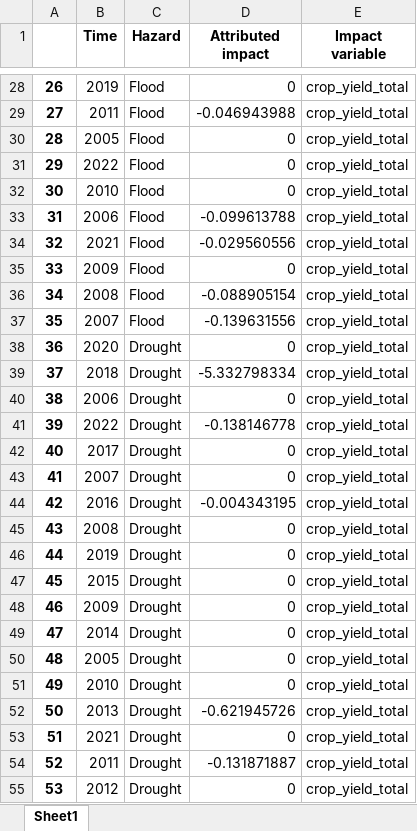
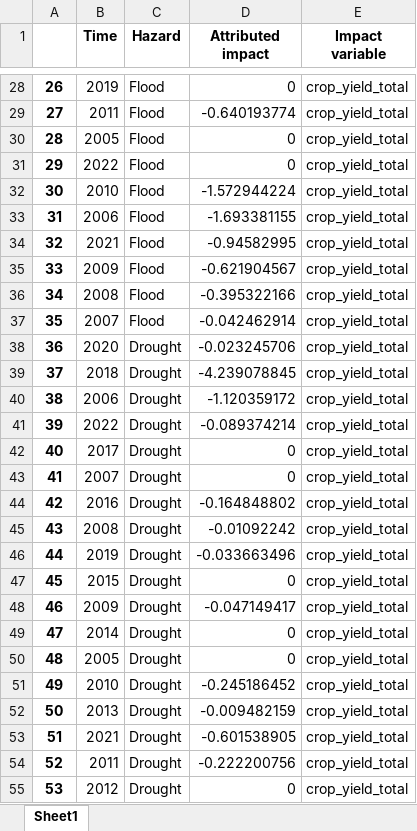
Before and after one commit to m-passos/hydroclimatic-hazards-impacts, an Excel workbook: Impact modelling/Annual_negative_impacts.xlsx, sheet Sheet1, drawn as a sheet; only a part is shown, gaps mark what is left out; values as stored, in another font and other column widths than the file's, no borders; the diff covers the shown part only; the diff names each change by its address in the sheet, - before the commit and + after, or states it on an @@ line.

```diff
--- a/Impact modelling/Annual_negative_impacts.xlsx (sheet Sheet1)
+++ b/Impact modelling/Annual_negative_impacts.xlsx (sheet Sheet1)
-D29 (Attributed impact): -0.046943988
+D29 (Attributed impact): -0.640193774
-D32 (Attributed impact): 0
+D32 (Attributed impact): -1.572944224
-D33 (Attributed impact): -0.099613788
+D33 (Attributed impact): -1.693381155
-D34 (Attributed impact): -0.029560556
+D34 (Attributed impact): -0.94582995
-D35 (Attributed impact): 0
+D35 (Attributed impact): -0.621904567
-D36 (Attributed impact): -0.088905154
+D36 (Attributed impact): -0.395322166
-D37 (Attributed impact): -0.139631556
+D37 (Attributed impact): -0.042462914
-D38 (Attributed impact): 0
+D38 (Attributed impact): -0.023245706
-D39 (Attributed impact): -5.332798334
+D39 (Attributed impact): -4.239078845
-D40 (Attributed impact): 0
+D40 (Attributed impact): -1.120359172
-D41 (Attributed impact): -0.138146778
+D41 (Attributed impact): -0.089374214
-D44 (Attributed impact): -0.004343195
+D44 (Attributed impact): -0.164848802
-D45 (Attributed impact): 0
+D45 (Attributed impact): -0.01092242
-D46 (Attributed impact): 0
+D46 (Attributed impact): -0.033663496
-D48 (Attributed impact): 0
+D48 (Attributed impact): -0.047149417
-D51 (Attributed impact): 0
+D51 (Attributed impact): -0.245186452
-D52 (Attributed impact): -0.621945726
+D52 (Attributed impact): -0.009482159
-D53 (Attributed impact): 0
+D53 (Attributed impact): -0.601538905
-D54 (Attributed impact): -0.131871887
+D54 (Attributed impact): -0.222200756
```
Also changed, not shown: 150 edited cells elsewhere in this sheet, Economic modelling/Annual_negative_impacts.xlsx, Economic modelling/Economic_shocks_results.xlsx, 47 other files.
